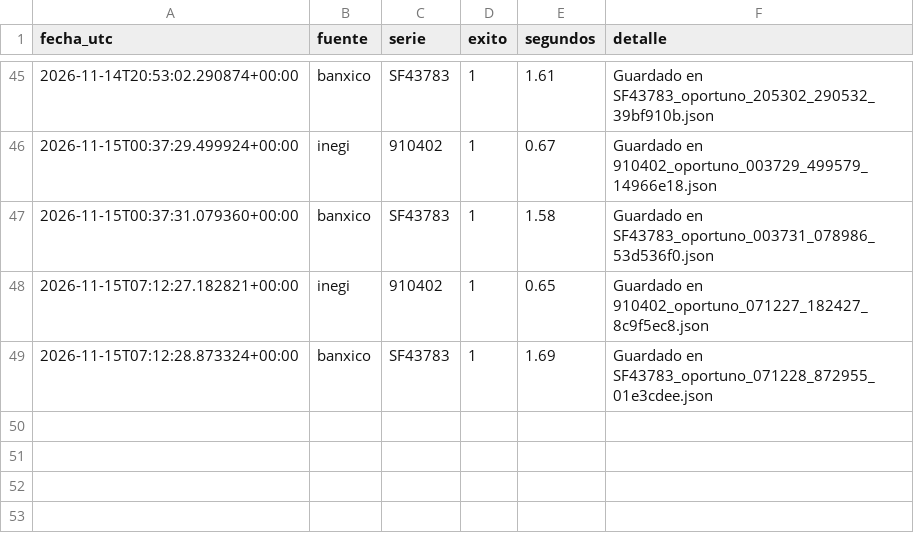
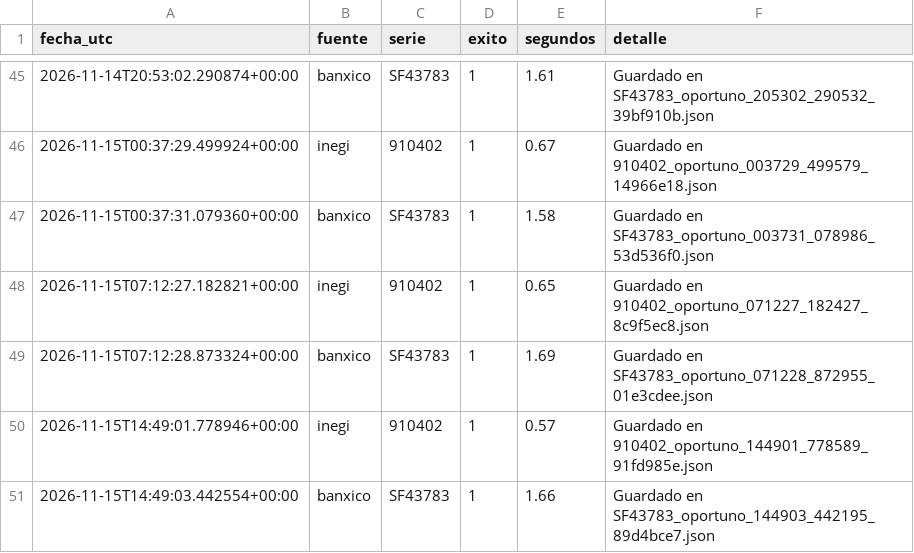
Before and after one commit to NancyHaideVazquez/trusted-data-lab, a CSV file: logs/capturas.csv, drawn as a sheet; only a part is shown, gaps mark what is left out; the diff names each change by its address in the sheet, - before the commit and + after, or states it on an @@ line.

Commit message:
Captura automatica 2026-11-15

```diff
--- a/logs/capturas.csv
+++ b/logs/capturas.csv
+row 50: 2026-11-15T14:49:01.778946+00:00 | inegi | 910402 | 1 | 0.57 | Guardado en 910402_oportuno_144901_778589_91fd985e.json
+row 51: 2026-11-15T14:49:03.442554+00:00 | banxico | SF43783 | 1 | 1.66 | Guardado en SF43783_oportuno_144903_442195_89d4bce7.json
```
Also changed, not shown: 2 other files.
